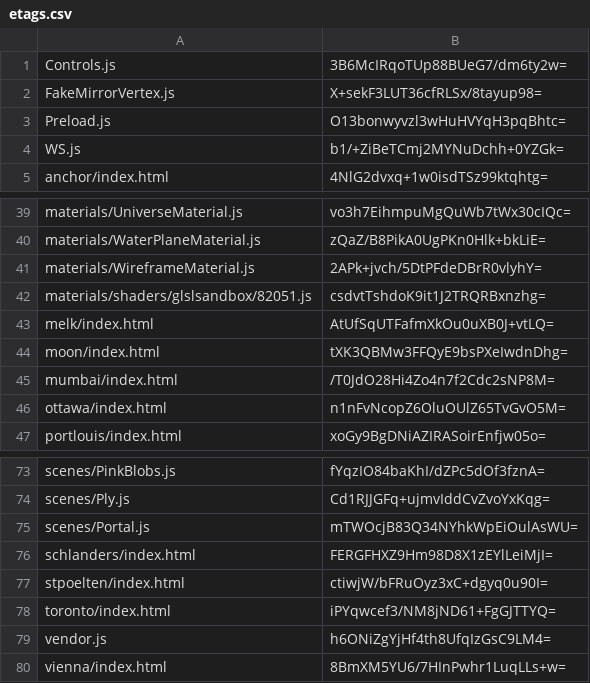
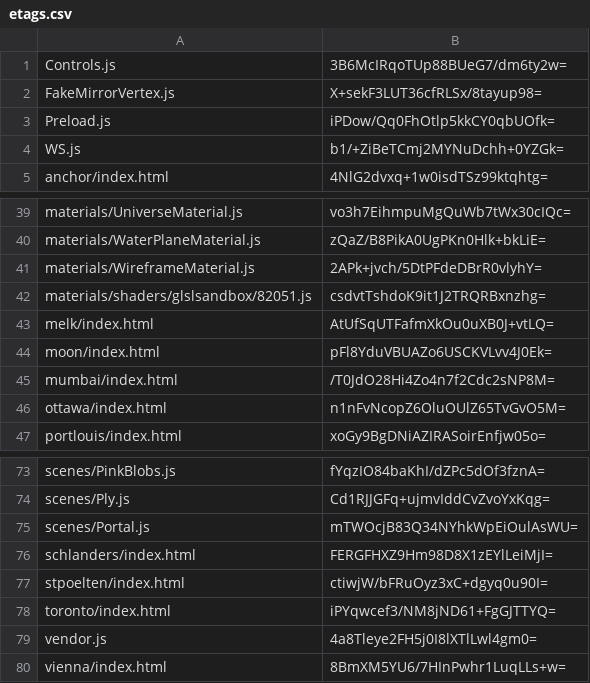
Before and after one commit to artificialmuseum/staging, a CSV file: docs/etags.csv, drawn as a sheet; only a part is shown, gaps mark what is left out.

```diff
--- a/docs/etags.csv
+++ b/docs/etags.csv
@@ -2,3 +2,3 @@ Controls.js,3B6McIRqoTUp88BUeG7/dm6ty2w=
 FakeMirrorVertex.js,X+sekF3LUT36cfRLSx/8tayup98=
-Preload.js,O13bonwyvzl3wHuHVYqH3pqBhtc=
+Preload.js,iPDow/Qq0FhOtlp5kkCY0qbUOfk=
 WS.js,b1/+ZiBeTCmj2MYNuDchh+0YZGk=
@@ -43,3 +43,3 @@ materials/shaders/glslsandbox/82051.js,csdvtTshdoK9it1J2TRQRBxnzhg=
 melk/index.html,AtUfSqUTFafmXkOu0uXB0J+vtLQ=
-moon/index.html,tXK3QBMw3FFQyE9bsPXeIwdnDhg=
+moon/index.html,pFl8YduVBUAZo6USCKVLvv4J0Ek=
 mumbai/index.html,/T0JdO28Hi4Zo4n7f2Cdc2sNP8M=
@@ -78,3 +78,3 @@ stpoelten/index.html,ctiwjW/bFRuOyz3xC+dgyq0u90I=
 toronto/index.html,iPYqwcef3/NM8jND61+FgGJTTYQ=
-vendor.js,h6ONiZgYjHf4th8UfqIzGsC9LM4=
+vendor.js,4a8Tleye2FH5j0I8lXTlLwl4gm0=
 vienna/index.html,8BmXM5YU6/7HInPwhr1LuqLLs+w=
```
Also changed, not shown: 6 other files.
